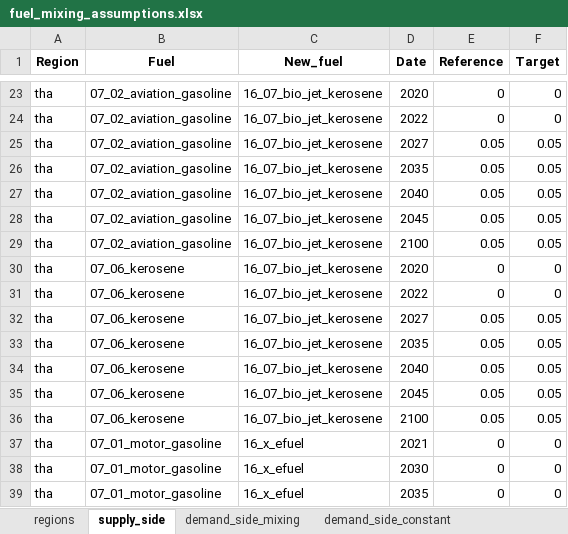
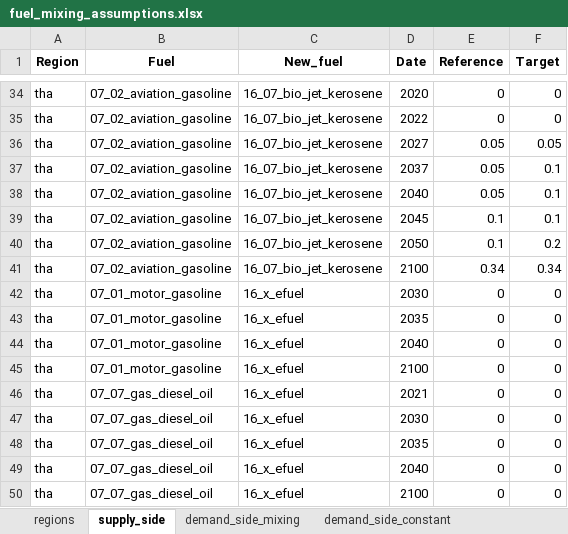
Before and after one commit to asia-pacific-energy-research-centre/transport_model_9th_edition, an Excel workbook: input_data/fuel_mixing_assumptions.xlsx, sheet supply_side, drawn as a sheet; only a part is shown, gaps mark what is left out; the shorter side is filled out with more unchanged rows; values as stored, in another font and other column widths than the file's, no borders; conditional formats not drawn; removed rows and columns are numbered as before the commit, all else as after; the diff covers the shown part only; the diff names each change by its address in the sheet, - before the commit and + after, or states it on an @@ line.

```diff
--- a/input_data/fuel_mixing_assumptions.xlsx (sheet supply_side)
+++ b/input_data/fuel_mixing_assumptions.xlsx (sheet supply_side)
-D37 (Date): 2035
+D37 (Date): 2037
-F37:F39 (Target): 0.05
+F37:F39 (Target): 0.1
-E39:E40 (Reference): 0.05
+E39:E40 (Reference): 0.1
-D40 (Date): 2100
+D40 (Date): 2050
-F40 (Target): 0.05
+F40 (Target): 0.2
@@ row 30 moved to row 26: tha @@
@@ row 31 moved to row 27: tha @@
-row 32: tha | 07_06_kerosene | 16_07_bio_jet_kerosene | 2027 | 0.05 | 0.05
-row 33: tha | 07_06_kerosene | 16_07_bio_jet_kerosene | 2035 | 0.05 | 0.05
-row 34: tha | 07_06_kerosene | 16_07_bio_jet_kerosene | 2040 | 0.05 | 0.05
-row 35: tha | 07_06_kerosene | 16_07_bio_jet_kerosene | 2045 | 0.05 | 0.05
-B41 (Fuel): 07_06_kerosene
+B41 (Fuel): 07_02_aviation_gasoline
-E41 (Reference): 0.05
+E41 (Reference): 0.34
-F41 (Target): 0.05
+F41 (Target): 0.34
-row 37: tha | 07_01_motor_gasoline | 16_x_efuel | 2021 | 0 | 0
```
Also changed, not shown: 11 added rows, 8 removed rows and 43 edited cells elsewhere in this sheet, input_data/vehicle_sales_share_inputs.xlsx, 10 other files.
